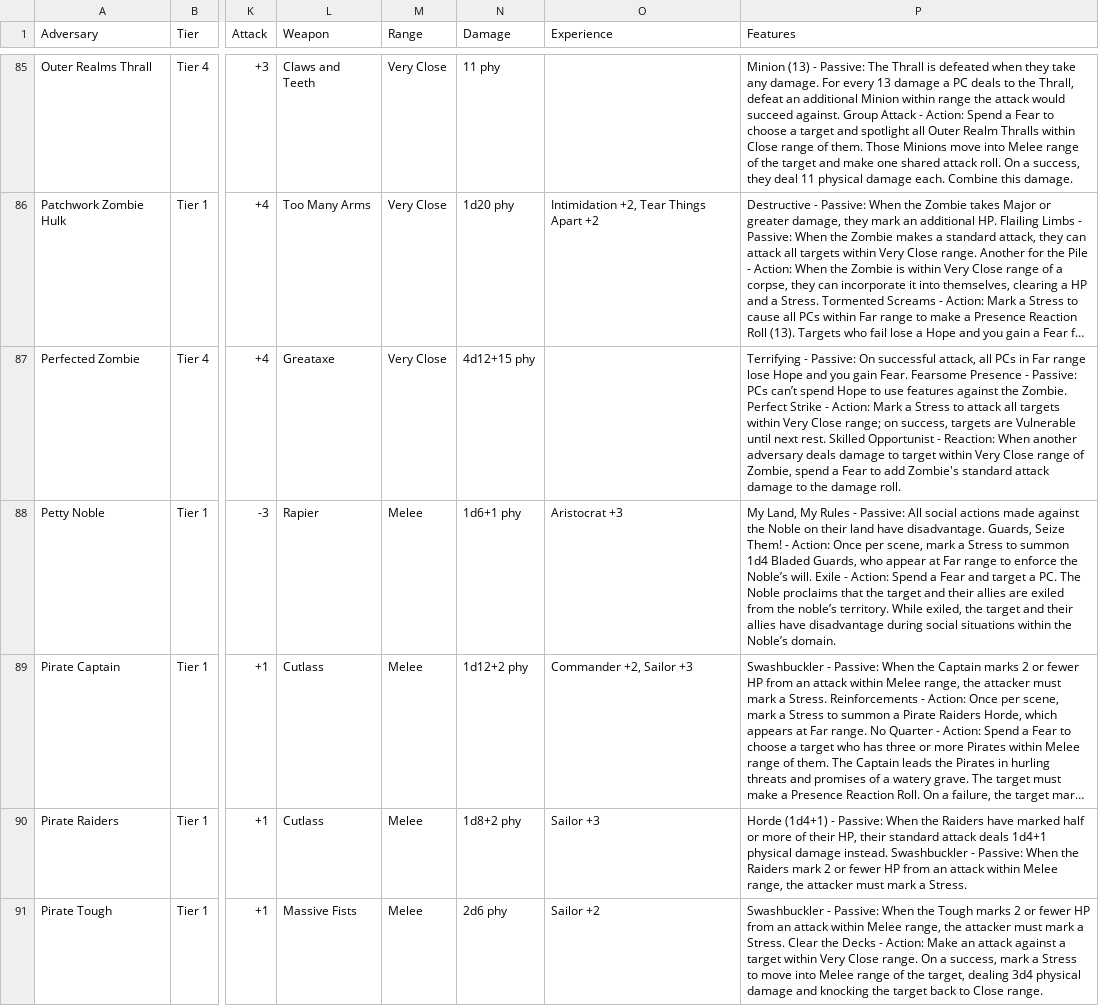
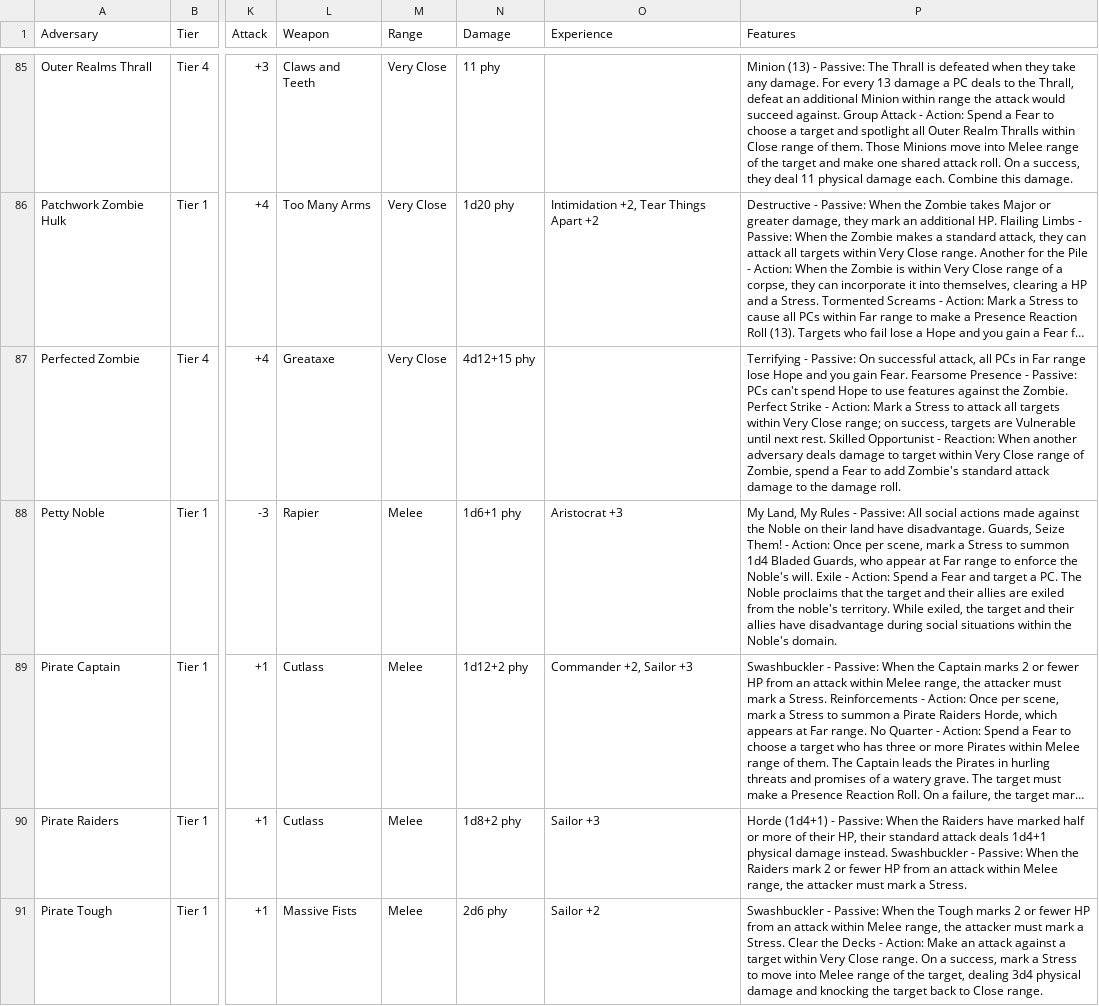
Before and after one commit to a-beduc/dh-toolbox, a TSV file: data/adversaries.tsv, drawn as a sheet; only a part is shown, gaps mark what is left out; long unchanged cells end in …; the diff covers the shown part only; the diff names each change by its address in the sheet, - before the commit and + after, or states it on an @@ line.

```diff
--- a/data/adversaries.tsv
+++ b/data/adversaries.tsv
-P87 (Features): …Passive: PCs can’t spend Hope…
+P87 (Features): …Passive: PCs can't spend Hope…
-P88 (Features): …enforce the Noble’s will. Exile - Action: Spend a Fear and target a PC. The Noble proclaims that the target and their allies are exiled from the noble’s territory. While exiled, the target and their allies have disadvantage during social situations within the Noble’s domain.
+P88 (Features): …enforce the Noble's will. Exile - Action: Spend a Fear and target a PC. The Noble proclaims that the target and their allies are exiled from the noble's territory. While exiled, the target and their allies have disadvantage during social situations within the Noble's domain.
```
Also changed, not shown: 68 edited cells elsewhere in this file.
